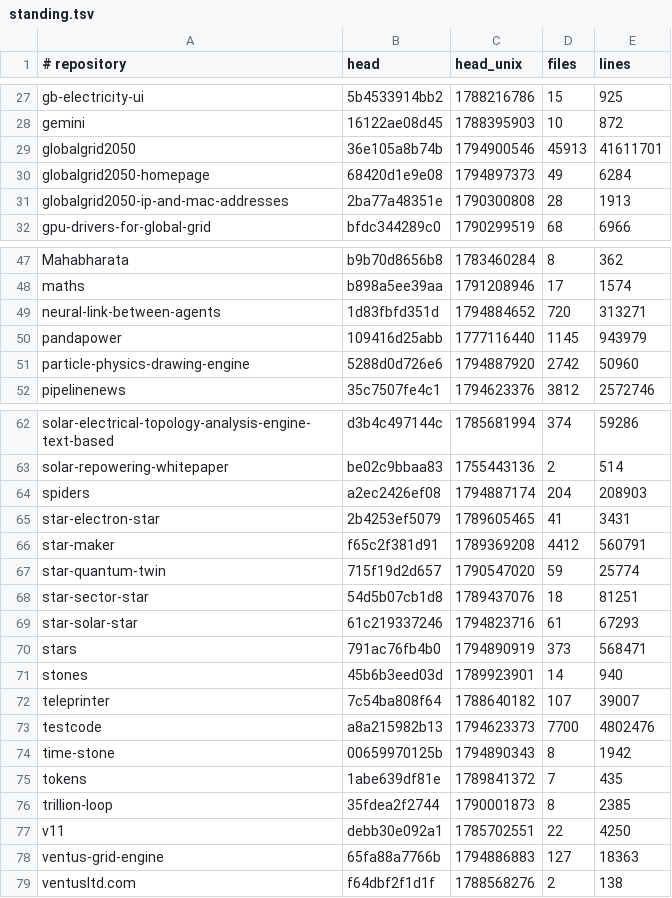
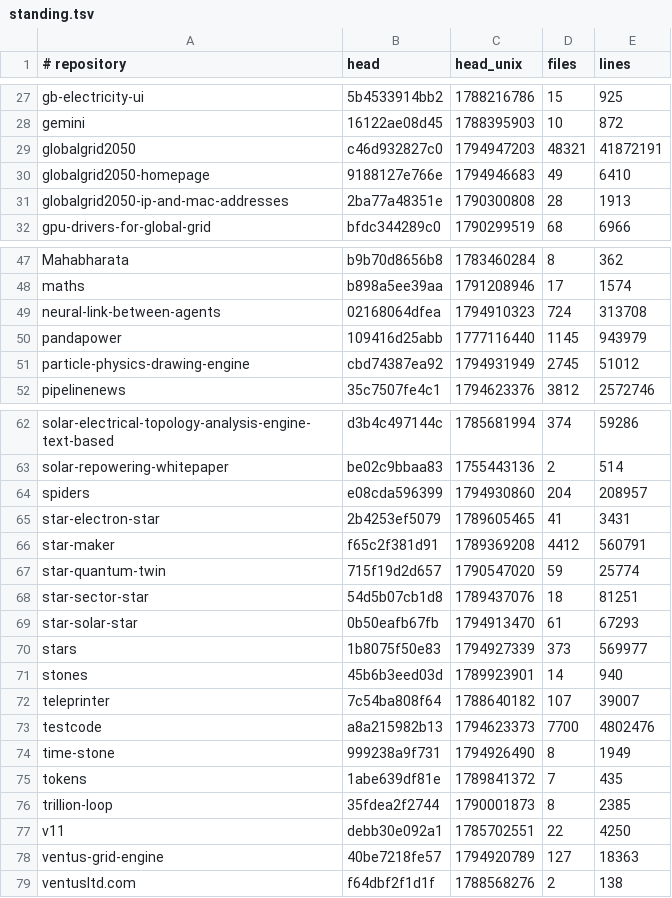
Before and after one commit to Ventusltd/kuiper-belt, a TSV file: cosmos/standing.tsv, drawn as a sheet; only a part is shown, gaps mark what is left out; the diff covers the shown part only.

```diff
--- a/cosmos/standing.tsv
+++ b/cosmos/standing.tsv
@@ -28,4 +28,4 @@ gb-electricity-ui	5b4533914bb2	1788216786	15	925
 gemini	16122ae08d45	1788395903	10	872
-globalgrid2050	36e105a8b74b	1794900546	45913	41611701
-globalgrid2050-homepage	68420d1e9e08	1794897373	49	6284
+globalgrid2050	c46d932827c0	1794947203	48321	41872191
+globalgrid2050-homepage	9188127e766e	1794946683	49	6410
 globalgrid2050-ip-and-mac-addresses	2ba77a48351e	1790300808	28	1913
@@ -48,5 +48,5 @@ Mahabharata	b9b70d8656b8	1783460284	8	362
 maths	b898a5ee39aa	1791208946	17	1574
-neural-link-between-agents	1d83fbfd351d	1794884652	720	313271
+neural-link-between-agents	02168064dfea	1794910323	724	313708
 pandapower	109416d25abb	1777116440	1145	943979
-particle-physics-drawing-engine	5288d0d726e6	1794887920	2742	50960
+particle-physics-drawing-engine	cbd74387ea92	1794931949	2745	51012
 pipelinenews	35c7507fe4c1	1794623376	3812	2572746
@@ -63,3 +63,3 @@ solar-electrical-topology-analysis-engine-text-based	d3b4c497144c	1785681994	374
 solar-repowering-whitepaper	be02c9bbaa83	1755443136	2	514
-spiders	a2ec2426ef08	1794887174	204	208903
+spiders	e08cda596399	1794930860	204	208957
 star-electron-star	2b4253ef5079	1789605465	41	3431
@@ -68,4 +68,4 @@ star-quantum-twin	715f19d2d657	1790547020	59	25774
 star-sector-star	54d5b07cb1d8	1789437076	18	81251
-star-solar-star	61c219337246	1794823716	61	67293
-stars	791ac76fb4b0	1794890919	373	568471
+star-solar-star	0b50eafb67fb	1794913470	61	67293
+stars	1b8075f50e83	1794927339	373	569977
 stones	45b6b3eed03d	1789923901	14	940
@@ -73,3 +73,3 @@ teleprinter	7c54ba808f64	1788640182	107	39007
 testcode	a8a215982b13	1794623373	7700	4802476
-time-stone	00659970125b	1794890343	8	1942
+time-stone	999238a9f731	1794926490	8	1949
 tokens	1abe639df81e	1789841372	7	435
@@ -77,3 +77,3 @@ trillion-loop	35fdea2f2744	1790001873	8	2385
 v11	debb30e092a1	1785702551	22	4250
-ventus-grid-engine	65fa88a7766b	1794886883	127	18363
+ventus-grid-engine	40be7218fe57	1794920789	127	18363
 ventusltd.com	f64dbf2f1d1f	1788568276	2	138
```
Also changed, not shown: 7 edited cells elsewhere in this file, cosmos/pulse.tsv, cosmos/repos.tsv, 2 other files.
